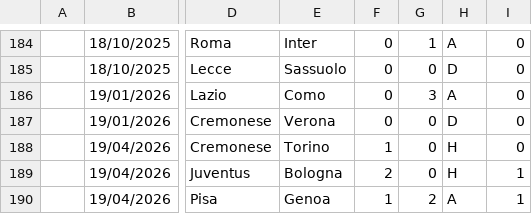
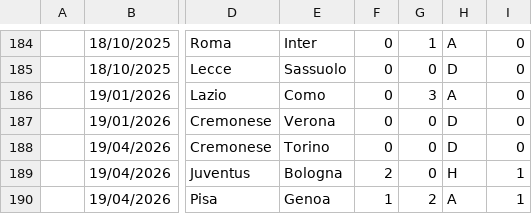
Before and after one commit to iFelice/M4-analist, a CSV file: database/SerieA_Live.csv, drawn as a sheet; only a part is shown, gaps mark what is left out; the diff names each change by its address in the sheet, - before the commit and + after, or states it on an @@ line.

```diff
--- a/database/SerieA_Live.csv
+++ b/database/SerieA_Live.csv
-F188: 1
+F188: 0
-H188: H
+H188: D
```
Also changed, not shown: database/Bundesliga_Live.csv, database/LaLiga_Live.csv, 2 other files.
